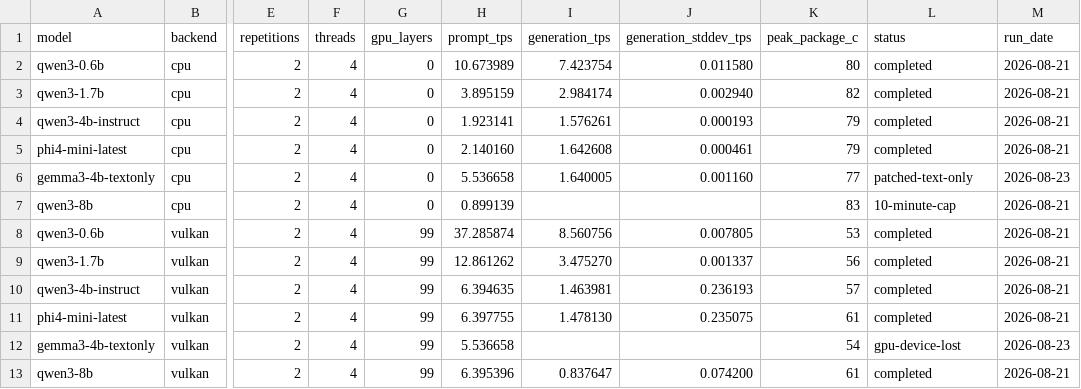
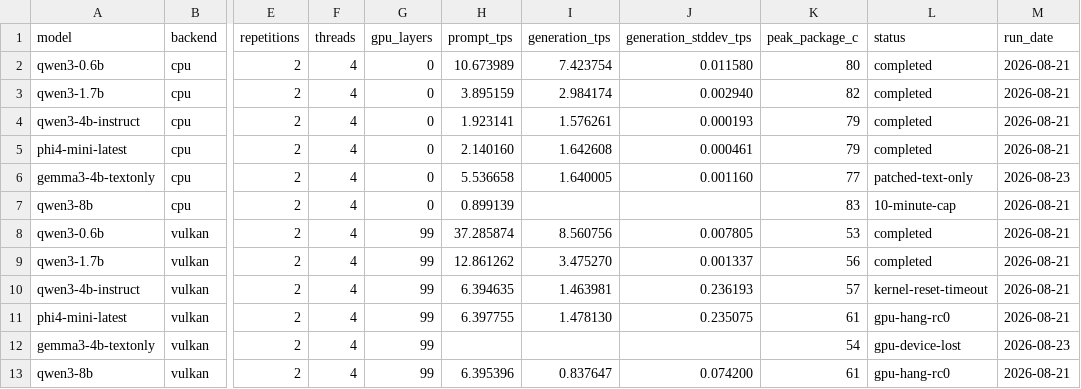
Before and after one commit to TrevTron/youyeetoo-x1s-kali, a CSV file: results/round2/llama-bench.csv, drawn as a sheet; only a part is shown, gaps mark what is left out; the diff names each change by its address in the sheet, - before the commit and + after, or states it on an @@ line.

```diff
--- a/results/round2/llama-bench.csv
+++ b/results/round2/llama-bench.csv
-L10 (status): completed
+L10 (status): kernel-reset-timeout
-L11 (status): completed
+L11 (status): gpu-hang-rc0
-H12 (prompt_tps): 5.536658
+H12 (prompt_tps): (empty)
-L13 (status): completed
+L13 (status): gpu-hang-rc0
```
Also changed, not shown: 10 other files.
